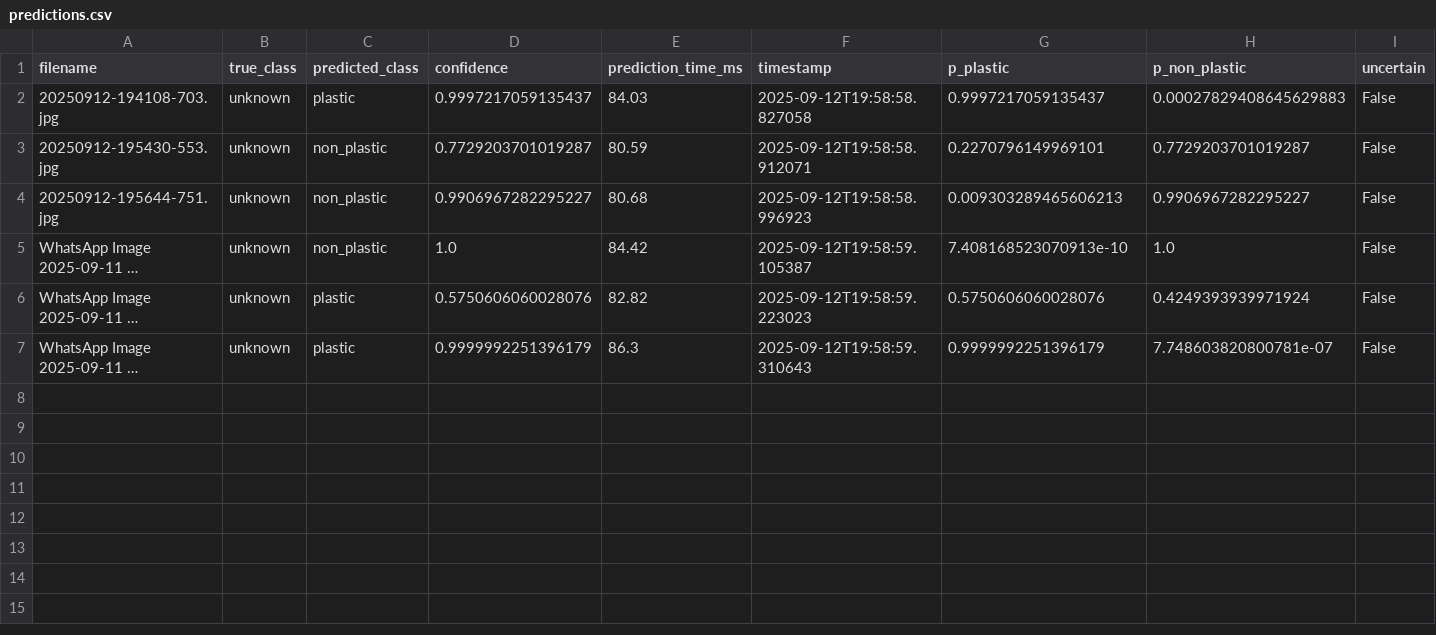
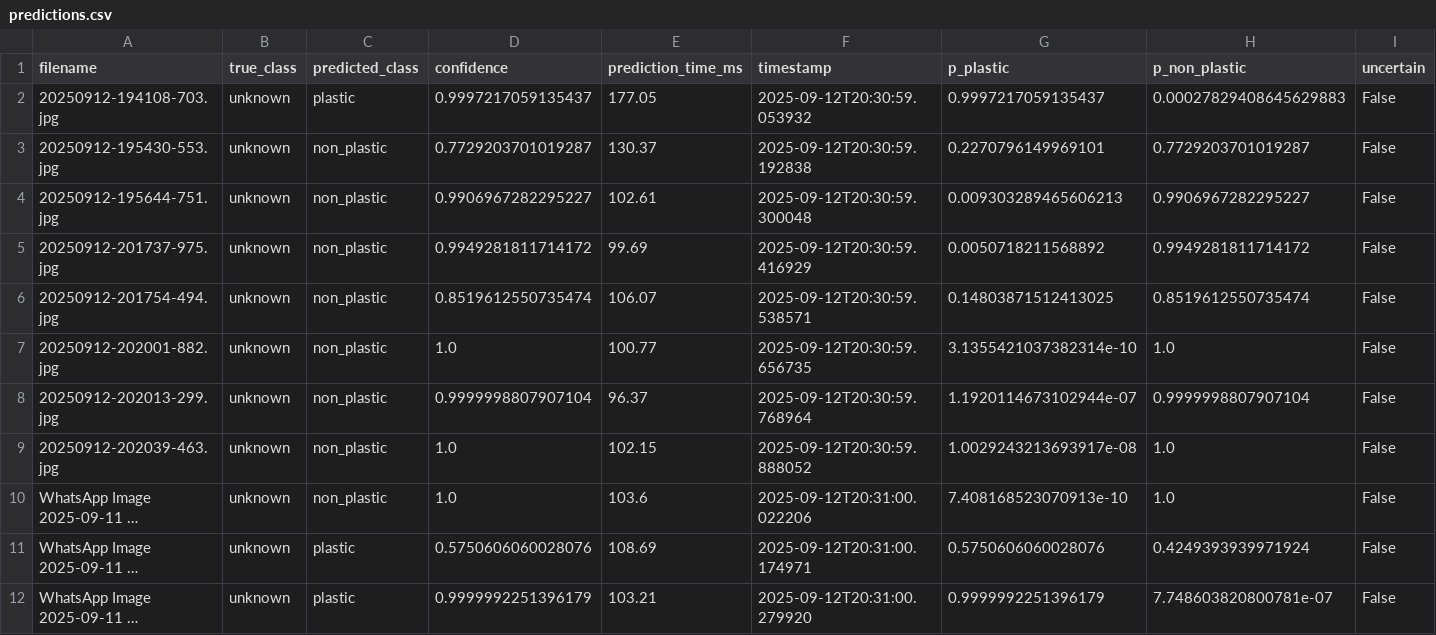
Before and after one commit to zyronvon/Microplastics_results, a CSV file: final_results/predictions.csv, drawn as a sheet; only a part is shown; long unchanged cells end in …; addresses are those after the commit; rows hold the shown columns only; the diff names each change by its address in the sheet, - before the commit and + after, or states it on an @@ line.

Commit message:
Update final_results/predictions.csv

```diff
--- a/final_results/predictions.csv
+++ b/final_results/predictions.csv
-E2 (prediction_time_ms): 84.03
+E2 (prediction_time_ms): 177.05
-F2 (timestamp): 2025-09-12T19:58:58.827058
+F2 (timestamp): 2025-09-12T20:30:59.053932
-E3 (prediction_time_ms): 80.59
+E3 (prediction_time_ms): 130.37
-F3 (timestamp): 2025-09-12T19:58:58.912071
+F3 (timestamp): 2025-09-12T20:30:59.192838
-E4 (prediction_time_ms): 80.68
+E4 (prediction_time_ms): 102.61
-F4 (timestamp): 2025-09-12T19:58:58.996923
+F4 (timestamp): 2025-09-12T20:30:59.300048
+row 5: 20250912-201737-975.jpg | unknown | non_plastic | 0.9949281811714172 | 99.69 | 2025-09-12T20:30:59.416929 | 0.0050718211568892 | 0.9949281811714172 | False
+row 6: 20250912-201754-494.jpg | unknown | non_plastic | 0.8519612550735474 | 106.07 | 2025-09-12T20:30:59.538571 | 0.14803871512413025 | 0.8519612550735474 | False
+row 7: 20250912-202001-882.jpg | unknown | non_plastic | 1.0 | 100.77 | 2025-09-12T20:30:59.656735 | 3.1355421037382314e-10 | 1.0 | False
+row 8: 20250912-202013-299.jpg | unknown | non_plastic | 0.9999998807907104 | 96.37 | 2025-09-12T20:30:59.768964 | 1.1920114673102944e-07 | 0.9999998807907104 | False
+row 9: 20250912-202039-463.jpg | unknown | non_plastic | 1.0 | 102.15 | 2025-09-12T20:30:59.888052 | 1.0029243213693917e-08 | 1.0 | False
-E10 (prediction_time_ms): 84.42
+E10 (prediction_time_ms): 103.6
-F10 (timestamp): 2025-09-12T19:58:59.105387
+F10 (timestamp): 2025-09-12T20:31:00.022206
-E11 (prediction_time_ms): 82.82
+E11 (prediction_time_ms): 108.69
-F11 (timestamp): 2025-09-12T19:58:59.223023
+F11 (timestamp): 2025-09-12T20:31:00.174971
-E12 (prediction_time_ms): 86.3
+E12 (prediction_time_ms): 103.21
-F12 (timestamp): 2025-09-12T19:58:59.310643
+F12 (timestamp): 2025-09-12T20:31:00.279920
```
